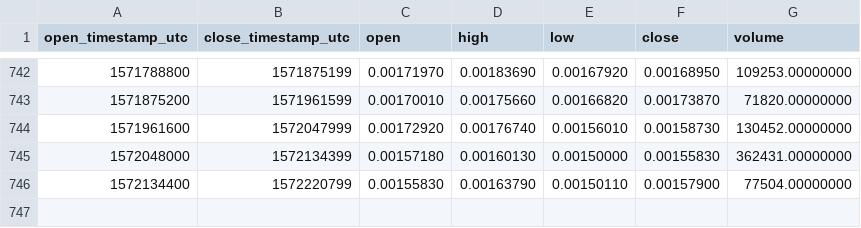
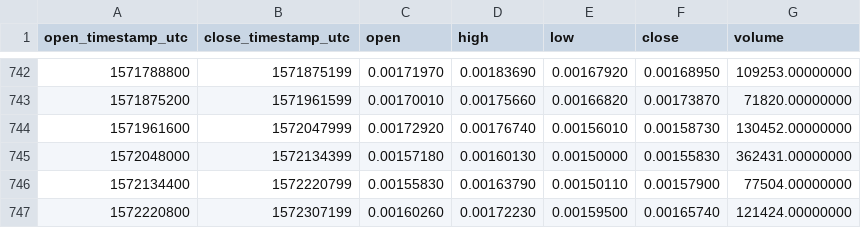
Before and after one commit to cryptobigbro/binance-ENGETH, a CSV file: binance-ENGETH-1d.csv, drawn as a sheet; only a part is shown, gaps mark what is left out.

Commit message:
Update OHLCV data.

```diff
--- a/binance-ENGETH-1d.csv
+++ b/binance-ENGETH-1d.csv
@@ -746 +746,2 @@ open_timestamp_utc,close_timestamp_utc,open,high,low,close,volume
 1572134400,1572220799,0.00155830,0.00163790,0.00150110,0.00157900,77504.00000000
+1572220800,1572307199,0.00160260,0.00172230,0.00159500,0.00165740,121424.00000000
```
Also changed, not shown: 1 other file.
